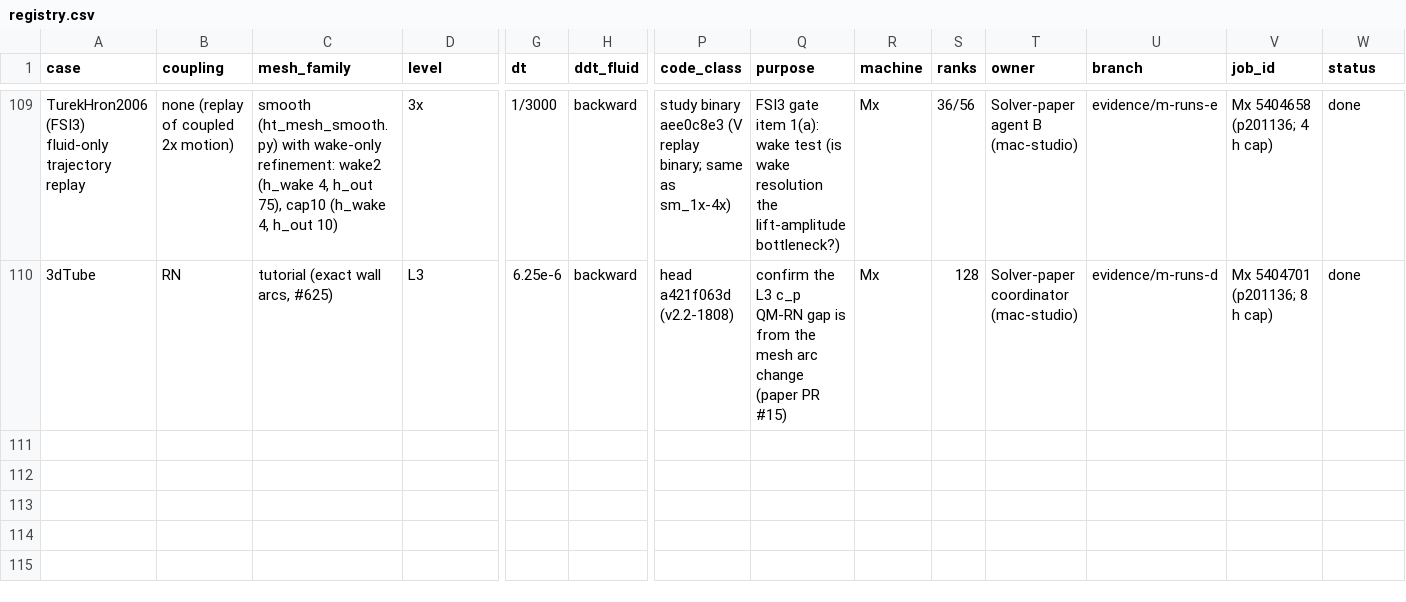
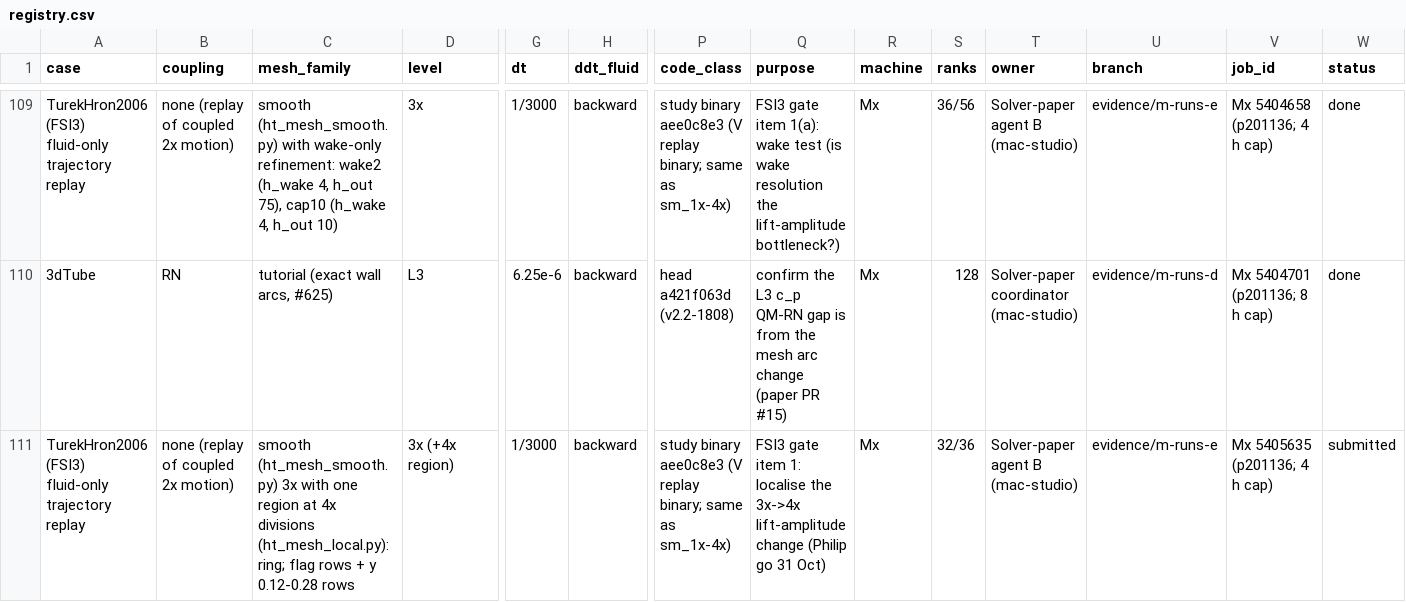
Before and after one commit to philipcardiff/paper-monolithic-fsi, a CSV file: campaign/registry/registry.csv, drawn as a sheet; only a part is shown, gaps mark what is left out; rows hold the shown columns only; the diff names each change by its address in the sheet, - before the commit and + after, or states it on an @@ line.

```diff
--- a/campaign/registry/registry.csv
+++ b/campaign/registry/registry.csv
+row 111: TurekHron2006 (FSI3) fluid-only trajectory replay | none (replay of coupled 2x motion) | smooth (ht_mesh_smooth.py) 3x with one region at 4x divisions (ht_mesh_local.py): ring; flag rows + y 0.12-0.28 rows | 3x (+4x region) | 1/3000 | backward | study binary aee0c8e3 (V replay binary; same as sm_1x-4x) | FSI3 gate item 1: localise the 3x->4x lift-amplitude change (Philip go 31 Oct) | Mx | 32/36 | Solver-paper agent B (mac-studio) | evidence/m-runs-e | Mx 5405635 (p201136; 4 h cap) | submitted
```
